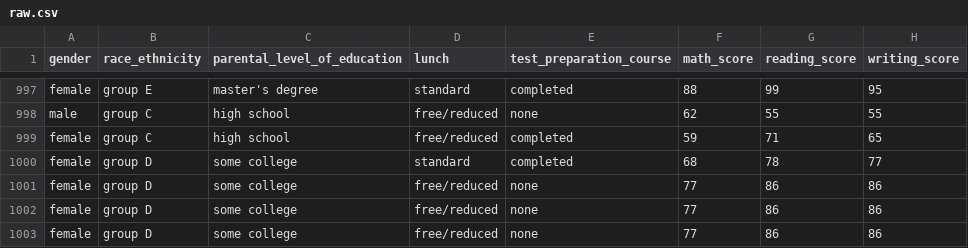
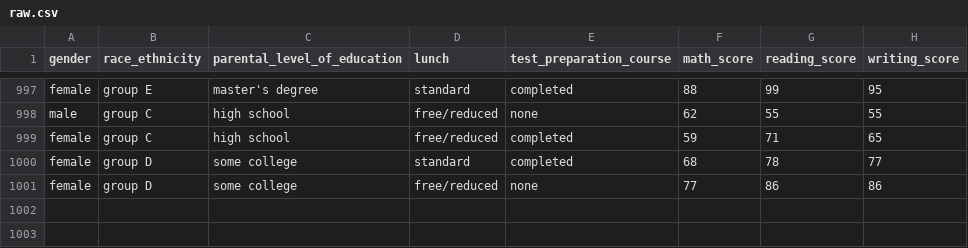
Before and after one commit to ajayshgithub/DSProject, a CSV file: notebook/data/raw.csv, drawn as a sheet; only a part is shown, gaps mark what is left out; the diff names each change by its address in the sheet, - before the commit and + after, or states it on an @@ line.

```diff
--- a/notebook/data/raw.csv
+++ b/notebook/data/raw.csv
-row 1002: female | group D | some college | free/reduced | none | 77 | 86 | 86
-row 1003: female | group D | some college | free/reduced | none | 77 | 86 | 86
```
Also changed, not shown: 7 other files.
